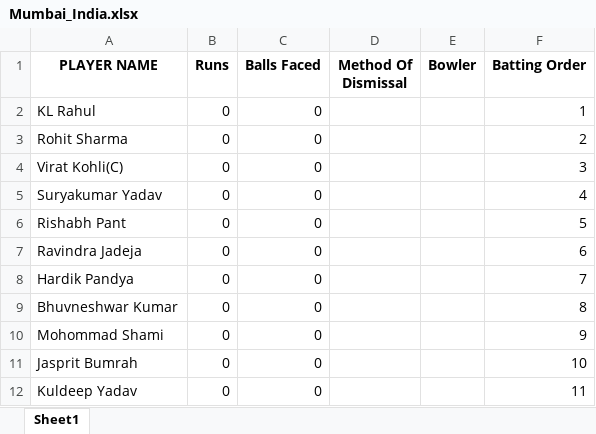
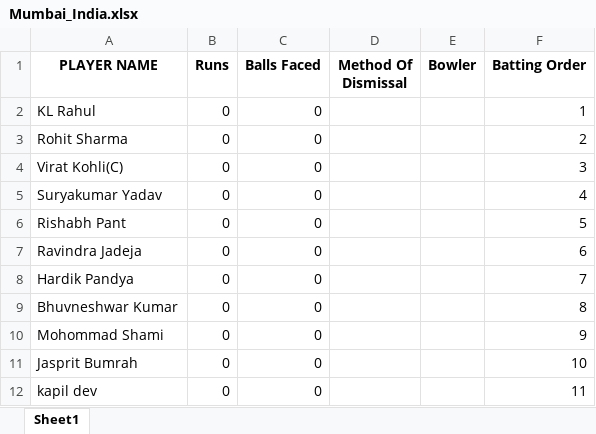
Before and after one commit to Nadun999/Cricket_Match_Simulator, an Excel workbook: team_data/Mumbai_India/Mumbai_India.xlsx, sheet Sheet1, drawn as a sheet; values as stored, in another font and other column widths than the file's, no borders; the diff names each change by its address in the sheet, - before the commit and + after, or states it on an @@ line.

```diff
--- a/team_data/Mumbai_India/Mumbai_India.xlsx (sheet Sheet1)
+++ b/team_data/Mumbai_India/Mumbai_India.xlsx (sheet Sheet1)
-A12 (PLAYER NAME): Kuldeep Yadav
+A12 (PLAYER NAME): kapil dev
```
Also changed, not shown: team_data/Chennai_SouthAfrica/Chennai_SouthAfrica.xlsx, team_data/Sunrisers_SriLanka/Sunrisers_SriLanka.xlsx, 16 other files.
